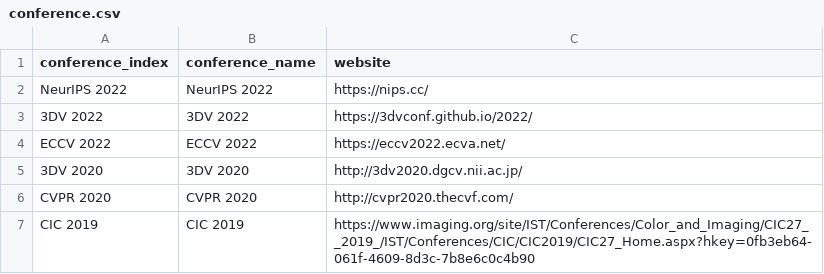
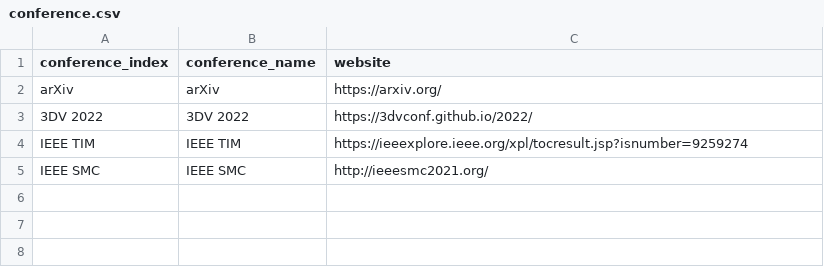
Before and after one commit to Sun-XH/sun-xh.github.io, a CSV file: data/conference.csv, drawn as a sheet.

```diff
--- a/data/conference.csv
+++ b/data/conference.csv
@@ -1,7 +1,5 @@
 conference_index,conference_name,website
-NeurIPS 2022,NeurIPS 2022,https://nips.cc/
+arXiv, arXiv, https://arxiv.org/
 3DV 2022,3DV 2022,https://3dvconf.github.io/2022/
-ECCV 2022,ECCV 2022,https://eccv2022.ecva.net/
-3DV 2020,3DV 2020,http://3dv2020.dgcv.nii.ac.jp/
-CVPR 2020,CVPR 2020,http://cvpr2020.thecvf.com/
-CIC 2019,CIC 2019,https://www.imaging.org/site/IST/Conferences/Color_and_Imaging/CIC27__2019_/IST/Conferences/CIC/CIC2019/CIC27_Home.aspx?hkey=0fb3eb64-061f-4609-8d3c-7b8e6c0c4b90
+IEEE TIM, IEEE TIM, https://ieeexplore.ieee.org/xpl/tocresult.jsp?isnumber=9259274
+IEEE SMC, IEEE SMC, http://ieeesmc2021.org/
```
Also changed, not shown: data/person.csv, 32 other files.
